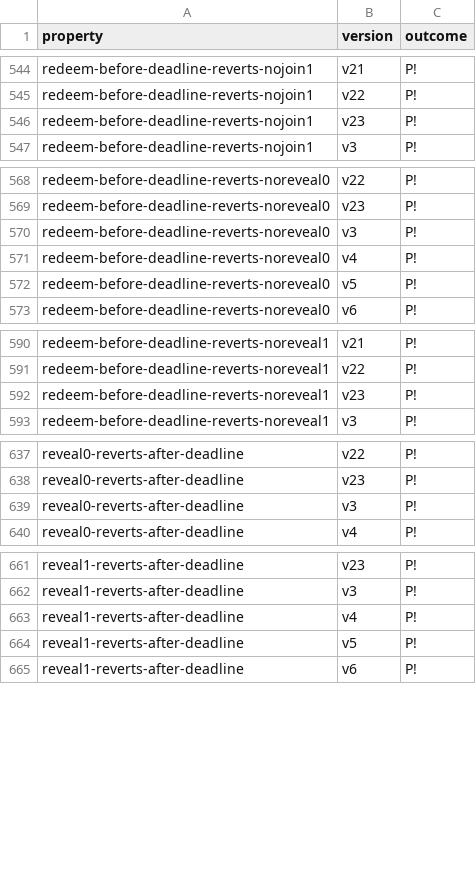
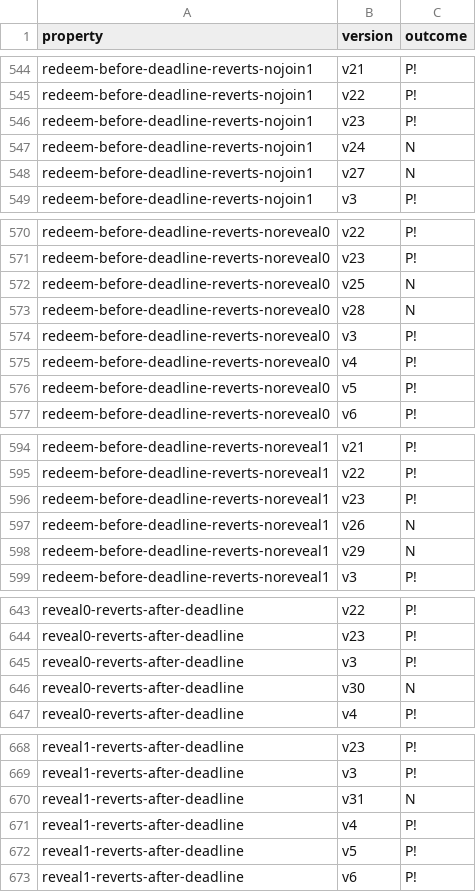
Before and after one commit to Eic17H/contracts-verification-benchmark, a CSV file: contracts/lottery/certora.csv, drawn as a sheet; only a part is shown, gaps mark what is left out; the diff covers the shown part only; the diff names each change by its address in the sheet, - before the commit and + after, or states it on an @@ line.

Commit message:
Lottery: fix wrong-preimage-reverts-*.spec, results

```diff
--- a/contracts/lottery/certora.csv
+++ b/contracts/lottery/certora.csv
+row 547: redeem-before-deadline-reverts-nojoin1 | v24 | N
+row 548: redeem-before-deadline-reverts-nojoin1 | v27 | N
+row 572: redeem-before-deadline-reverts-noreveal0 | v25 | N
+row 573: redeem-before-deadline-reverts-noreveal0 | v28 | N
+row 597: redeem-before-deadline-reverts-noreveal1 | v26 | N
+row 598: redeem-before-deadline-reverts-noreveal1 | v29 | N
+row 646: reveal0-reverts-after-deadline | v30 | N
+row 670: reveal1-reverts-after-deadline | v31 | N
```
Also changed, not shown: 23 added rows elsewhere in this file, contracts/lottery/certora/out.csv, contracts/lottery/solcmc-eld.csv, 5 other files.
